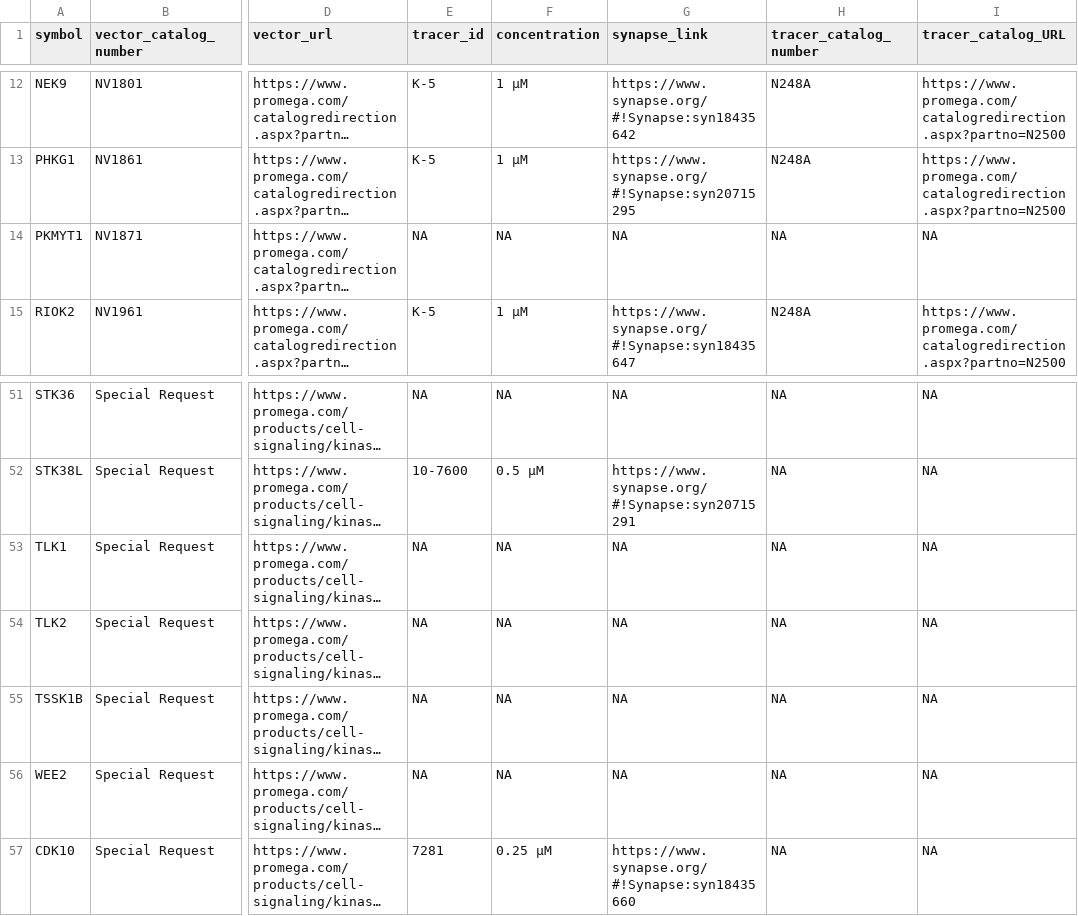
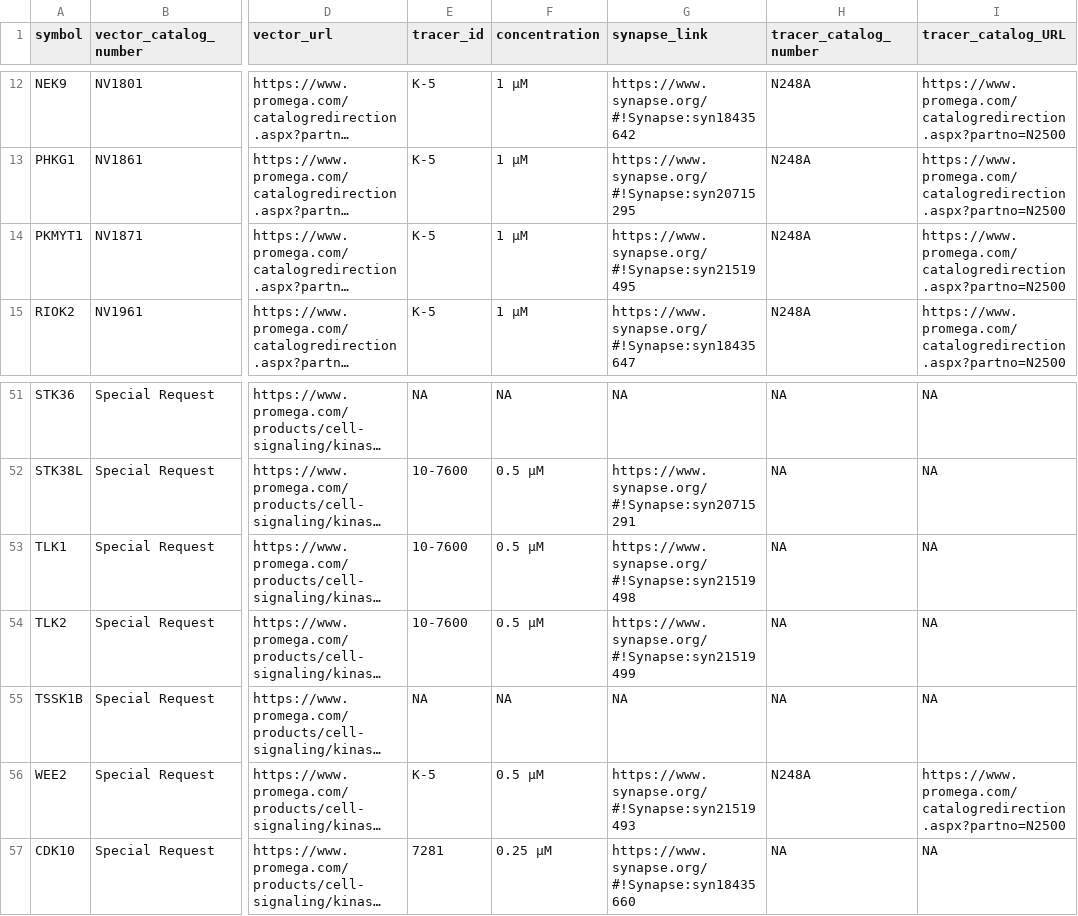
Before and after one commit to IDG-Kinase/darkkinasekb, a CSV file: data_sets/dark_NanoBRET_promega.csv, drawn as a sheet; only a part is shown, gaps mark what is left out; long unchanged cells end in …; the diff covers the shown part only; the diff names each change by its address in the sheet, - before the commit and + after, or states it on an @@ line.

```diff
--- a/data_sets/dark_NanoBRET_promega.csv
+++ b/data_sets/dark_NanoBRET_promega.csv
-E14 (tracer_id): NA
+E14 (tracer_id): K-5
-F14 (concentration): NA
+F14 (concentration): 1 µM
-G14 (synapse_link): NA
+G14 (synapse_link): https://www.synapse.org/#!Synapse:syn21519495
-H14 (tracer_catalog_number): NA
+H14 (tracer_catalog_number): N248A
-I14 (tracer_catalog_URL): NA
+I14 (tracer_catalog_URL): https://www.promega.com/catalogredirection.aspx?partno=N2500
-E53:E54 (tracer_id): NA
+E53:E54 (tracer_id): 10-7600
-F53:F54 (concentration): NA
+F53:F54 (concentration): 0.5 µM
-G53 (synapse_link): NA
+G53 (synapse_link): https://www.synapse.org/#!Synapse:syn21519498
-G54 (synapse_link): NA
+G54 (synapse_link): https://www.synapse.org/#!Synapse:syn21519499
-E56 (tracer_id): NA
+E56 (tracer_id): K-5
-F56 (concentration): NA
+F56 (concentration): 0.5 µM
-G56 (synapse_link): NA
+G56 (synapse_link): https://www.synapse.org/#!Synapse:syn21519493
-H56 (tracer_catalog_number): NA
+H56 (tracer_catalog_number): N248A
-I56 (tracer_catalog_URL): NA
+I56 (tracer_catalog_URL): https://www.promega.com/catalogredirection.aspx?partno=N2500
```
Also changed, not shown: 3 added rows and 32 edited cells elsewhere in this file, 17 other files.
